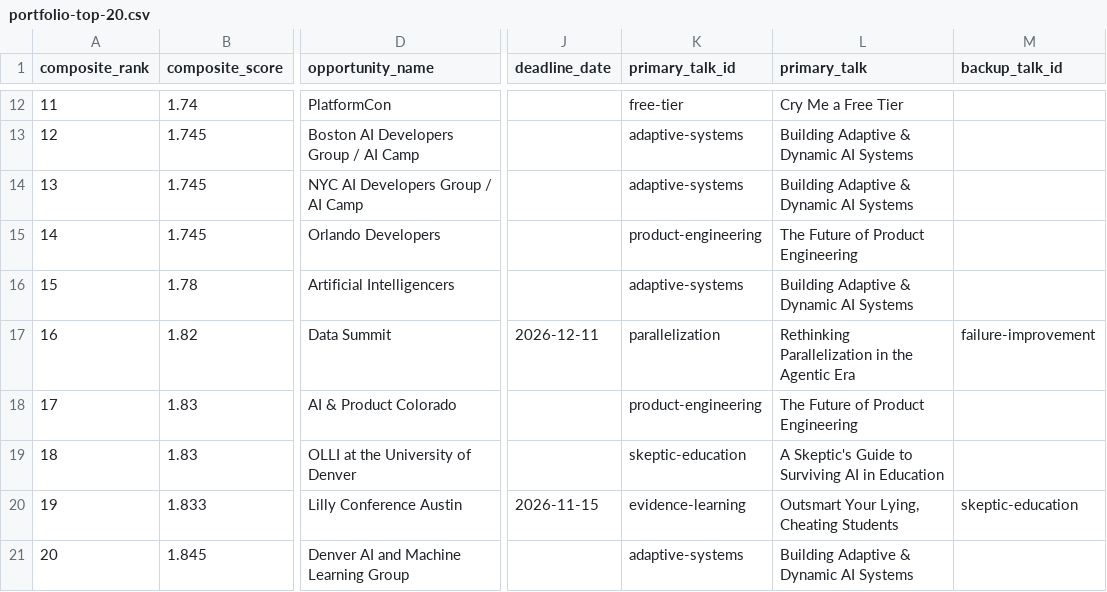
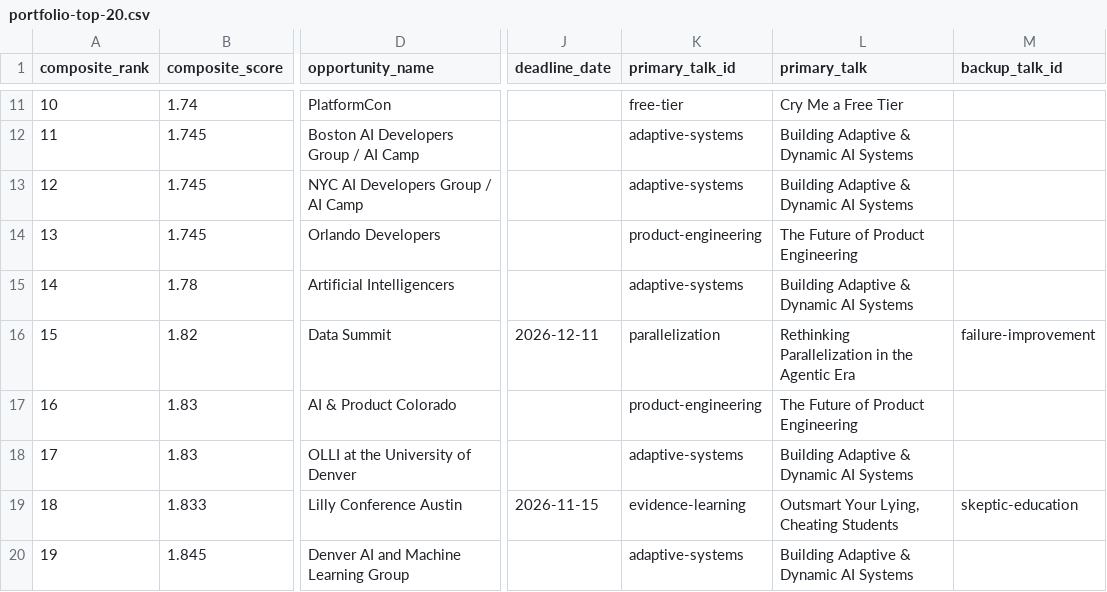
Before and after one commit to justsml/dans-blog, a CSV file: artifacts/speaking-opportunity-research/results/consolidated/portfolio-top-20.csv, drawn as a sheet; only a part is shown, gaps mark what is left out; addresses are those after the commit; the diff covers the shown part only; the diff names each change by its address in the sheet, - before the commit and + after, or states it on an @@ line.

Commit message:
Refactor speaking portfolio outlines for AI in education: streamline content for 15-minute and 30-minute adaptations, enhance clarity in 40-minute outline, and update strategies for demo and audience engagement.

```diff
--- a/artifacts/speaking-opportunity-research/results/consolidated/portfolio-top-20.csv
+++ b/artifacts/speaking-opportunity-research/results/consolidated/portfolio-top-20.csv
@@ column A (composite_rank) renumbered between rows 4 and 20 @@
-K18 (primary_talk_id): skeptic-education
+K18 (primary_talk_id): adaptive-systems
-L18 (primary_talk): A Skeptic's Guide to Surviving AI in Education
+L18 (primary_talk): Building Adaptive & Dynamic AI Systems
```
Also changed, not shown: 1 added row and 1 removed row elsewhere in this file, 31 other files.
